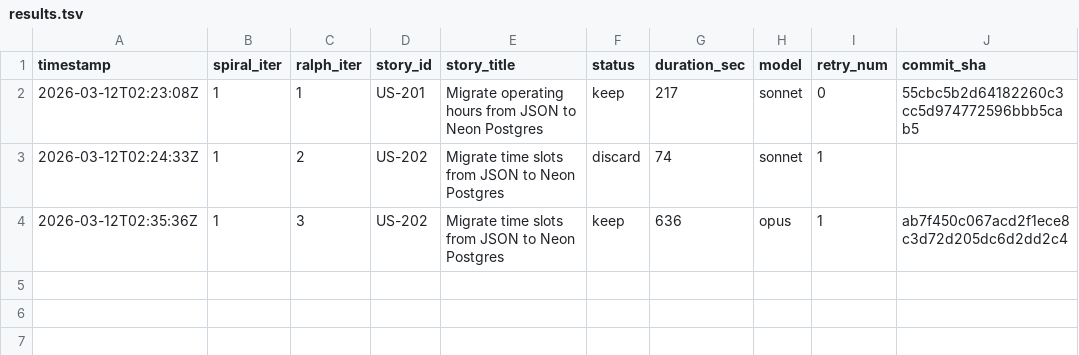
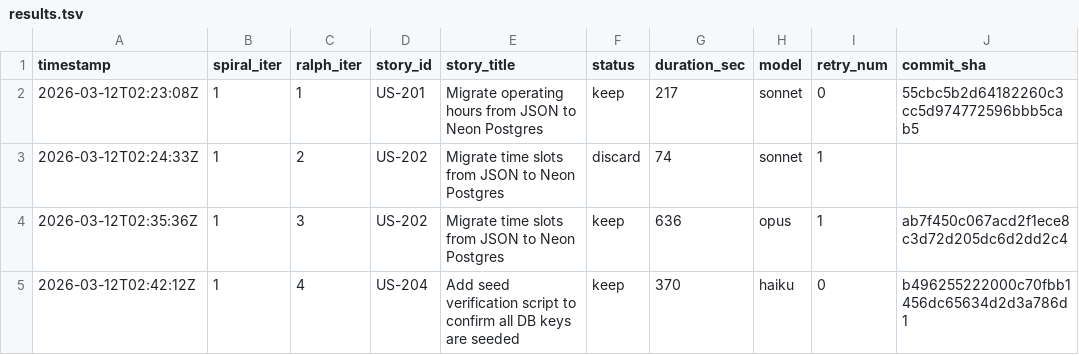
Before and after one commit to wenjyue84/fnb-online-ordering, a TSV file: results.tsv, drawn as a sheet; the diff names each change by its address in the sheet, - before the commit and + after, or states it on an @@ line.

```diff
--- a/results.tsv
+++ b/results.tsv
+row 5: 2026-03-12T02:42:12Z | 1 | 4 | US-204 | Add seed verification script to confirm all DB keys are seeded | keep | 370 | haiku | 0 | b496255222000c70fbb1456dc65634d2d3a786d1
```
Also changed, not shown: 3 other files.
